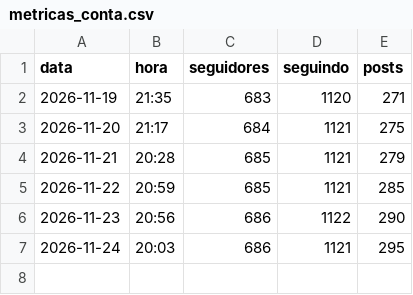
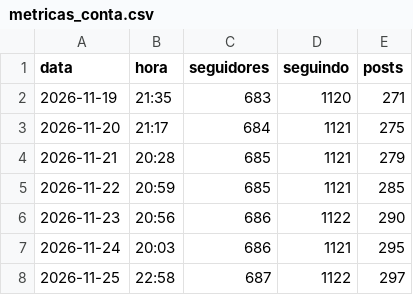
Before and after one commit to remnotetjsp-hash/automacao-instagram, a CSV file: queue/metricas_conta.csv, drawn as a sheet.

```diff
--- a/queue/metricas_conta.csv
+++ b/queue/metricas_conta.csv
@@ -7 +7,2 @@ data,hora,seguidores,seguindo,posts
 2026-11-24,20:03,686,1121,295
+2026-11-25,22:58,687,1122,297
```
Also changed, not shown: queue/metricas.csv.
